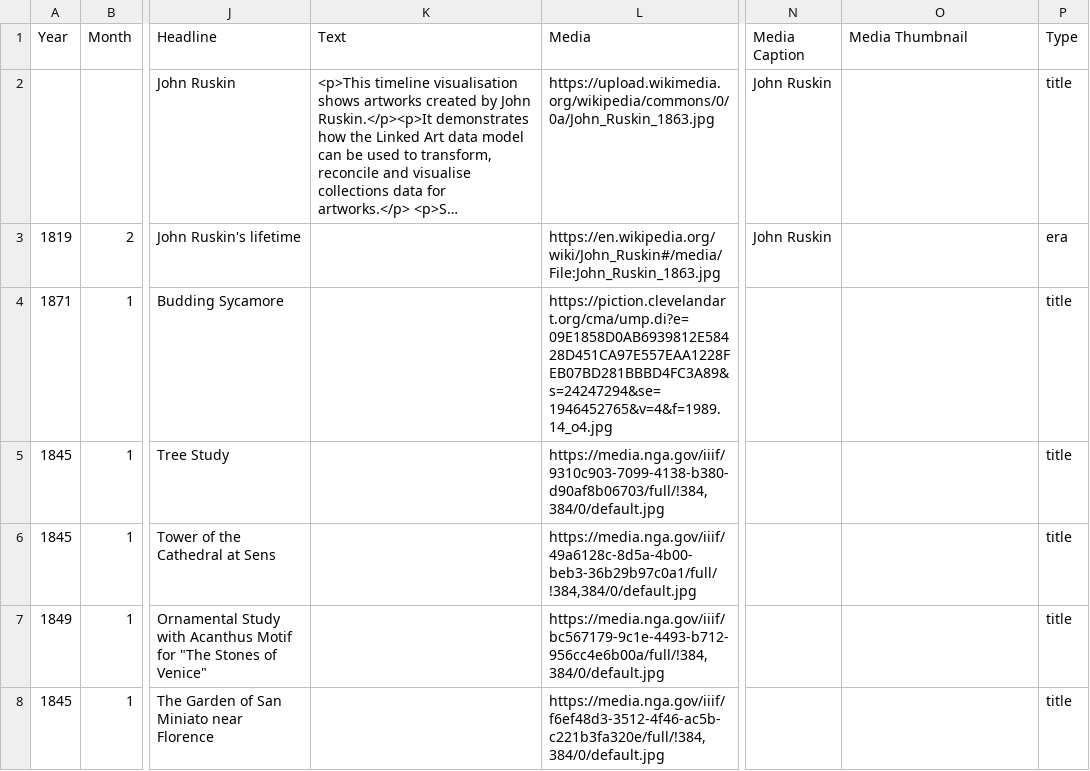
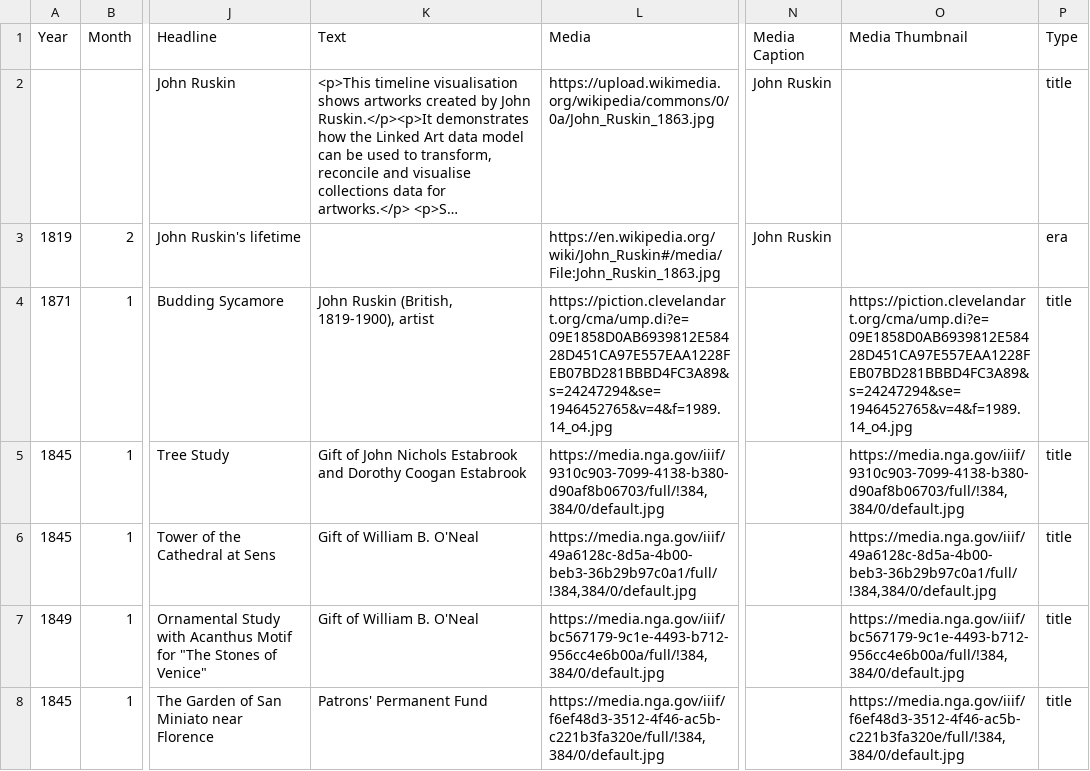
Before and after one commit to tgra/Linked-Art, a CSV file: jupyter_notebooks/data/ruskin/output/csv/ruskin_vis.csv, drawn as a sheet; only a part is shown, gaps mark what is left out; long unchanged cells end in …; the diff names each change by its address in the sheet, - before the commit and + after, or states it on an @@ line.

Commit message:
update ruskin notebook

```diff
--- a/jupyter_notebooks/data/ruskin/output/csv/ruskin_vis.csv
+++ b/jupyter_notebooks/data/ruskin/output/csv/ruskin_vis.csv
-K4 (Text): (empty)
+K4 (Text): John Ruskin (British, 1819-1900), artist
-O4 (Media Thumbnail): (empty)
+O4 (Media Thumbnail): https://piction.clevelandart.org/cma/ump.di?e=09E1858D0AB6939812E58428D451CA97E557EAA1228FEB07BD281BBBD4FC3A89&s=24247294&se=1946452765&v=4&f=1989.14_o4.jpg
-K5 (Text): (empty)
+K5 (Text): Gift of John Nichols Estabrook and Dorothy Coogan Estabrook
-O5 (Media Thumbnail): (empty)
+O5 (Media Thumbnail): https://media.nga.gov/iiif/9310c903-7099-4138-b380-d90af8b06703/full/!384,384/0/default.jpg
-K6:K7 (Text): (empty)
+K6:K7 (Text): Gift of William B. O'Neal
-O6 (Media Thumbnail): (empty)
+O6 (Media Thumbnail): https://media.nga.gov/iiif/49a6128c-8d5a-4b00-beb3-36b29b97c0a1/full/!384,384/0/default.jpg
-O7 (Media Thumbnail): (empty)
+O7 (Media Thumbnail): https://media.nga.gov/iiif/bc567179-9c1e-4493-b712-956cc4e6b00a/full/!384,384/0/default.jpg
-K8 (Text): (empty)
+K8 (Text): Patrons' Permanent Fund
-O8 (Media Thumbnail): (empty)
+O8 (Media Thumbnail): https://media.nga.gov/iiif/f6ef48d3-3512-4f46-ac5b-c221b3fa320e/full/!384,384/0/default.jpg
```
Also changed, not shown: 1 other file.
